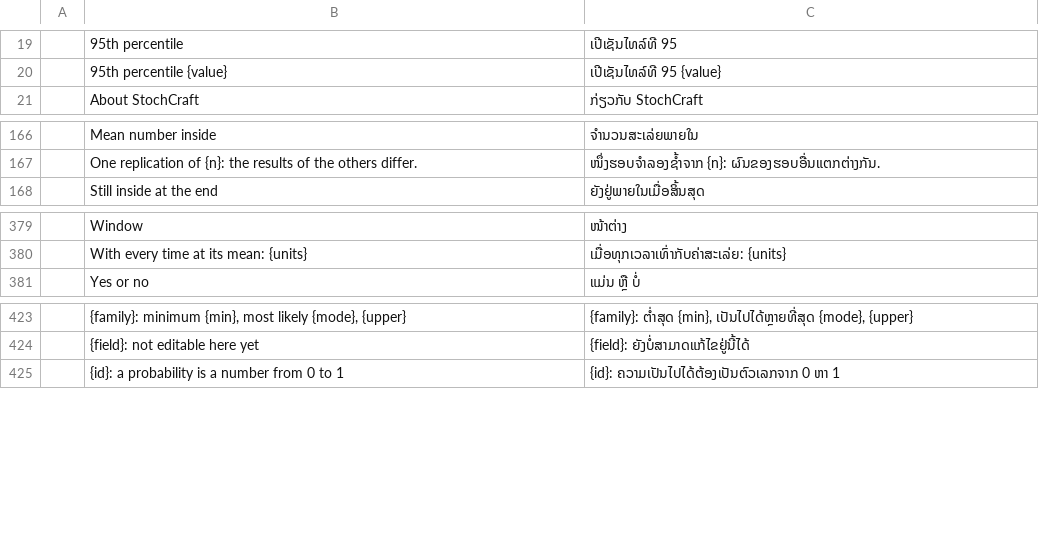
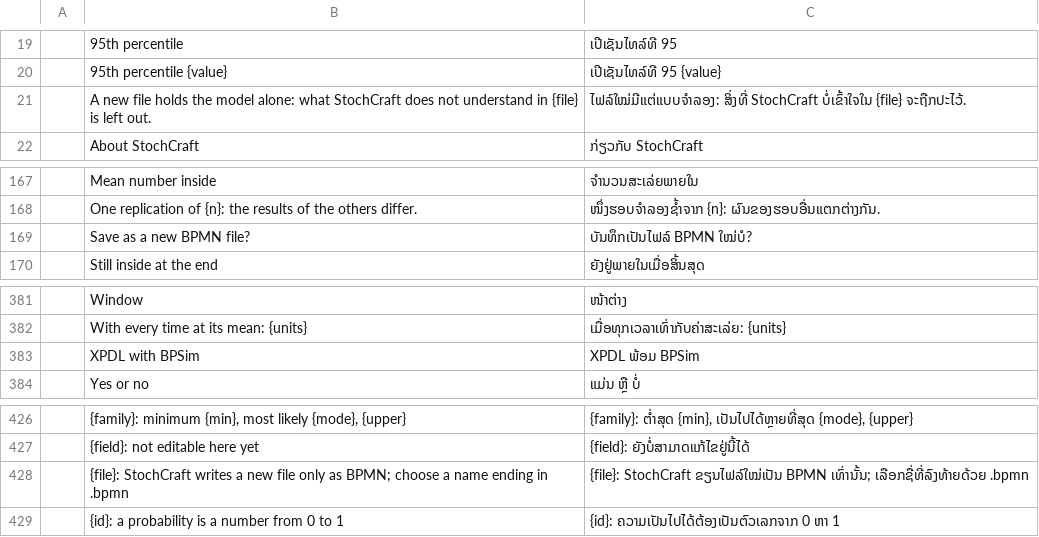
Before and after one commit to helenkwok/StochCraft, a TSV file: i18n/lo.tsv, drawn as a sheet; only a part is shown, gaps mark what is left out.

Commit message:
Let Save As write a new BPMN file, in the format its name says
Save As and the browser download always saved into the opened file, so a
change that file can't take (pools added or removed, roles changed, a task
made shared, ...) could not be saved at all: Save, Save As and Download all
failed with the command line's `"as_new": true` hint. An XPDL model saved as
x.bpmn was written as XPDL, and a new model saved as x.xpdl as BPMN.

- Save As writes the format the chosen name's extension says (.bpmn, .xpdl;
  otherwise the opened file's). The Save dialog offers XPDL too when the
  model came from an XPDL file.
- Saving to BPMN from an XPDL file, or a change the opened file can't take,
  asks first ("Save as a new BPMN file?", with the reason and what is left
  out), then writes a new BPMN file; from Save the question offers Save As,
  in the browser it downloads <name>.bpmn. Cancel drops what was to follow.
- A new file is only ever BPMN: an .xpdl name for one is refused.
- Engine::save_bytes gives the reason alone; file.save (CLI, MCP) still adds
  the `as_new` hint. New Engine::format().
- Four new strings, with machine-drafted rows in all 44 catalogs (terms from
  each catalog and dictionaries only).

```diff
--- a/i18n/lo.tsv
+++ b/i18n/lo.tsv
@@ -20,2 +20,3 @@
 	95th percentile {value}	ເປີເຊັນໄທລ໌ທີ 95 {value}
+	A new file holds the model alone: what StochCraft does not understand in {file} is left out.	ໄຟລ໌ໃໝ່ມີແຕ່ແບບຈຳລອງ: ສິ່ງທີ່ StochCraft ບໍ່ເຂົ້າໃຈໃນ {file} ຈະຖືກປະໄວ້.
 	About StochCraft	ກ່ຽວກັບ StochCraft
@@ -167,2 +168,3 @@
 	One replication of {n}: the results of the others differ.	ໜຶ່ງຮອບຈຳລອງຊ້ຳຈາກ {n}: ຜົນຂອງຮອບອື່ນແຕກຕ່າງກັນ.
+	Save as a new BPMN file?	ບັນທຶກເປັນໄຟລ໌ BPMN ໃໝ່ບໍ?
 	Still inside at the end	ຍັງຢູ່ພາຍໃນເມື່ອສິ້ນສຸດ
@@ -380,2 +382,3 @@
 	With every time at its mean: {units}	ເມື່ອທຸກເວລາເທົ່າກັບຄ່າສະເລ່ຍ: {units}
+	XPDL with BPSim	XPDL ພ້ອມ BPSim
 	Yes or no	ແມ່ນ ຫຼື ບໍ່
@@ -424,2 +427,3 @@
 	{field}: not editable here yet	{field}: ຍັງບໍ່ສາມາດແກ້ໄຂຢູ່ນີ້ໄດ້
+	{file}: StochCraft writes a new file only as BPMN; choose a name ending in .bpmn	{file}: StochCraft ຂຽນໄຟລ໌ໃໝ່ເປັນ BPMN ເທົ່ານັ້ນ; ເລືອກຊື່ທີ່ລົງທ້າຍດ້ວຍ .bpmn
 	{id}: a probability is a number from 0 to 1	{id}: ຄວາມເປັນໄປໄດ້ຕ້ອງເປັນຕົວເລກຈາກ 0 ຫາ 1
```
Also changed, not shown: i18n/bg.tsv, i18n/el.tsv, 48 other files.
